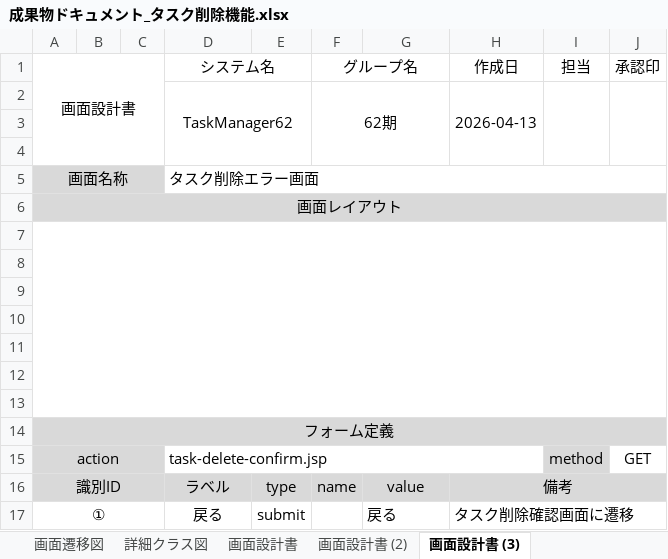
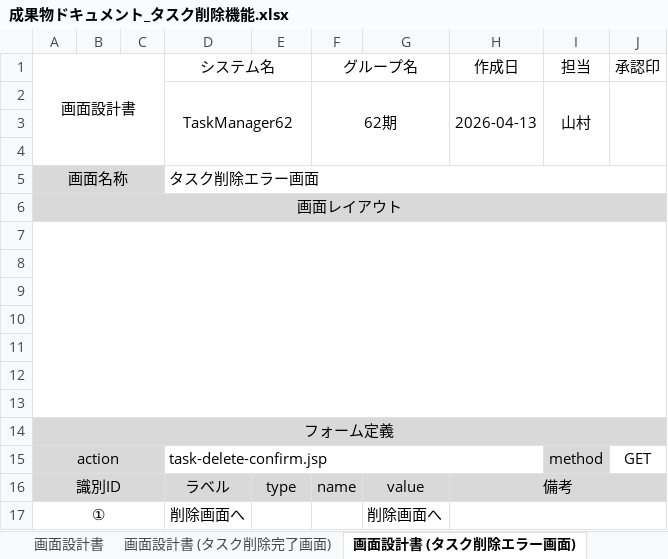
Before and after one commit to comsize-honiden/TaskManager62, an Excel workbook: document/成果物ドキュメント_タスク削除機能.xlsx, sheet 画面設計書 (タスク削除エラー画面), drawn as a sheet; values as stored, in another font and other column widths than the file's, no borders; charts and pictures not drawn; removed rows and columns are numbered as before the commit, all else as after; the diff names each change by its address in the sheet, - before the commit and + after, or states it on an @@ line.

```diff
--- a/document/成果物ドキュメント_タスク削除機能.xlsx (sheet 画面設計書 (タスク削除エラー画面))
+++ b/document/成果物ドキュメント_タスク削除機能.xlsx (sheet 画面設計書 (タスク削除エラー画面))
-sheet tab: 画面設計書 (2)
+sheet tab: 画面設計書 (タスク削除完了画面)
-sheet tab: 画面設計書 (3)
+sheet tab: 画面設計書 (タスク削除エラー画面)
-I2 (担当): (empty)
+I2 (担当): 山村
-row 17: ① |  |  | 戻る | submit |  | 戻る | タスク削除確認画面に遷移
+row 17: ① |  |  | 削除画面へ |  |  | 削除画面へ
```
Also changed, not shown: sheet 画面設計書, sheet ユースケース記述, sheet 画面設計書 (タスク削除完了画面), sheet 表紙, sheet 画面遷移図, charts or pictures.
